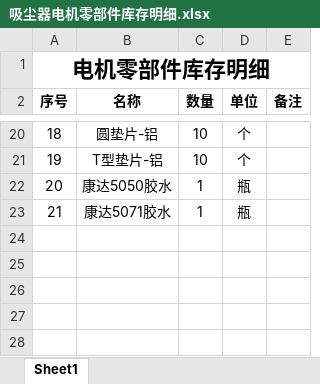
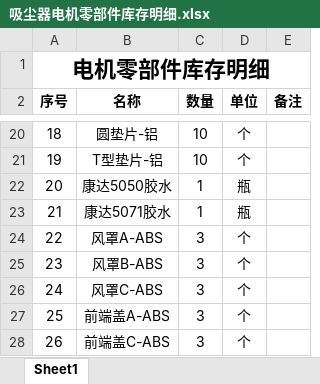
Before and after one commit to nbruite/vacuum, an Excel workbook: 1-零件清单/吸尘器电机零部件库存明细.xlsx, sheet Sheet1, drawn as a sheet; only a part is shown, gaps mark what is left out; values as stored, in another font and other column widths than the file's, no borders; the diff names each change by its address in the sheet, - before the commit and + after, or states it on an @@ line.

```diff
--- a/1-零件清单/吸尘器电机零部件库存明细.xlsx (sheet Sheet1)
+++ b/1-零件清单/吸尘器电机零部件库存明细.xlsx (sheet Sheet1)
+row 24: 22 | 风罩A-ABS | 3 | 个
+row 25: 23 | 风罩B-ABS | 3 | 个
+row 26: 24 | 风罩C-ABS | 3 | 个
+row 27: 25 | 前端盖A-ABS | 3 | 个
+row 28: 26 | 前端盖C-ABS | 3 | 个
```
Also changed, not shown: 2-采购合同/3D打印/3D打印费用合计.xlsx, 26 other files.
